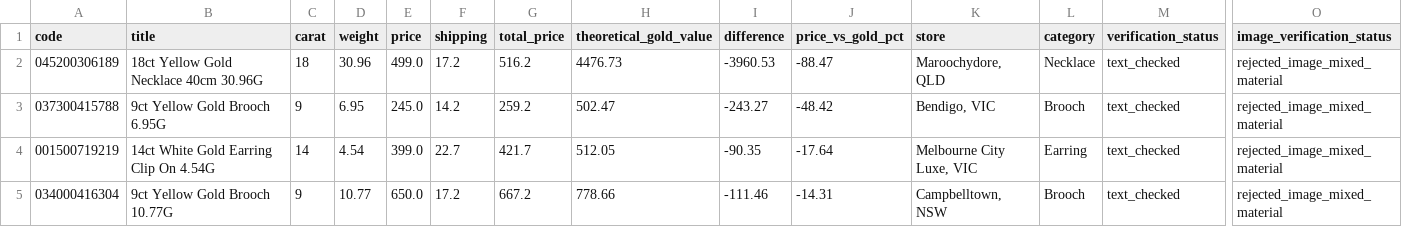
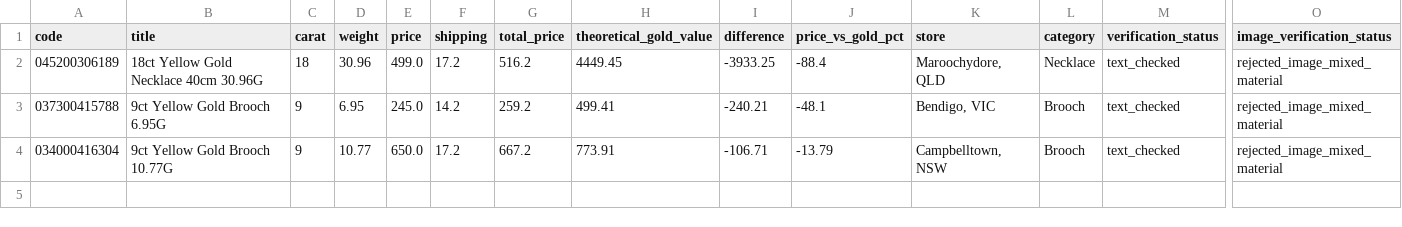
Before and after one commit to tycab03/gold-deal-finder, a CSV file: image_rejected.csv, drawn as a sheet; only a part is shown, gaps mark what is left out; removed rows and columns are numbered as before the commit, all else as after; rows hold the shown columns only; the diff names each change by its address in the sheet, - before the commit and + after, or states it on an @@ line.

```diff
--- a/image_rejected.csv
+++ b/image_rejected.csv
-H2 (theoretical_gold_value): 4476.73
+H2 (theoretical_gold_value): 4449.45
-I2 (difference): -3960.53
+I2 (difference): -3933.25
-J2 (price_vs_gold_pct): -88.47
+J2 (price_vs_gold_pct): -88.4
-H3 (theoretical_gold_value): 502.47
+H3 (theoretical_gold_value): 499.41
-I3 (difference): -243.27
+I3 (difference): -240.21
-J3 (price_vs_gold_pct): -48.42
+J3 (price_vs_gold_pct): -48.1
-row 4: 001500719219 | 14ct White Gold Earring Clip On 4.54G | 14 | 4.54 | 399.0 | 22.7 | 421.7 | 512.05 | -90.35 | -17.64 | Melbourne City Luxe, VIC | Earring | text_checked | rejected_image_mixed_material
-H4 (theoretical_gold_value): 778.66
+H4 (theoretical_gold_value): 773.91
-I4 (difference): -111.46
+I4 (difference): -106.71
-J4 (price_vs_gold_pct): -14.31
+J4 (price_vs_gold_pct): -13.79
```
Also changed, not shown: 1 other file.
